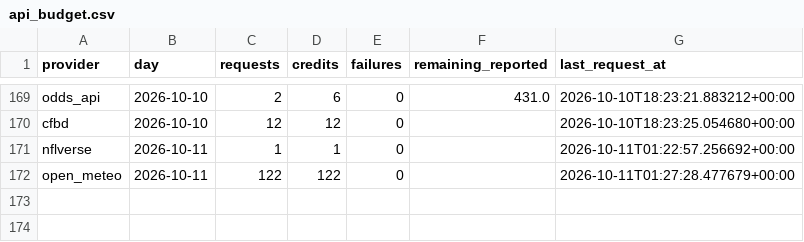
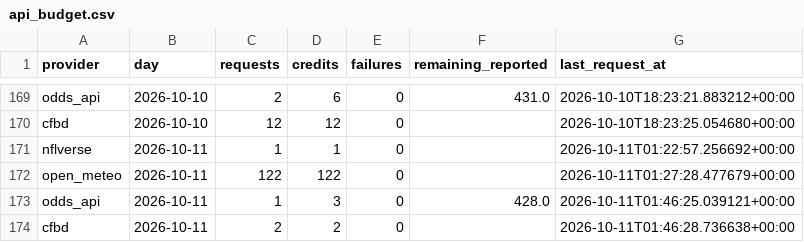
Before and after one commit to mapleleafs032/matchup-platform, a CSV file: data/tables/ops/api_budget.csv, drawn as a sheet; only a part is shown, gaps mark what is left out; the diff names each change by its address in the sheet, - before the commit and + after, or states it on an @@ line.

```diff
--- a/data/tables/ops/api_budget.csv
+++ b/data/tables/ops/api_budget.csv
+row 173: odds_api | 2026-10-11 | 1 | 3 | 0 | 428.0 | 2026-10-11T01:46:25.039121+00:00
+row 174: cfbd | 2026-10-11 | 2 | 2 | 0 |  | 2026-10-11T01:46:28.736638+00:00
```
Also changed, not shown: data/tables/ops/job_log.csv, 8 other files.
